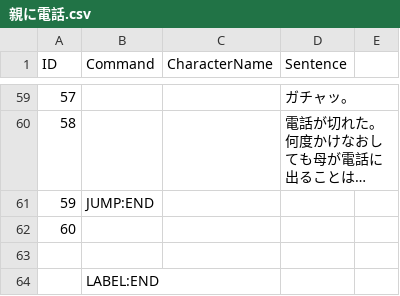
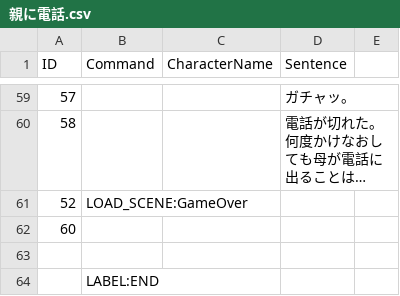
Before and after one commit to Enoki8/1week-summer-3, a CSV file: 1week-summer-3/Assets/Resources/親に電話.csv, drawn as a sheet; only a part is shown, gaps mark what is left out; long unchanged cells end in …; removed rows and columns are numbered as before the commit, all else as after; the diff names each change by its address in the sheet, - before the commit and + after, or states it on an @@ line.

```diff
--- a/1week-summer-3/Assets/Resources/親に電話.csv
+++ b/1week-summer-3/Assets/Resources/親に電話.csv
-row 61: 59 | JUMP:END
+row 61: 52 | LOAD_SCENE:GameOver
```
Also changed, not shown: 3 other files.
